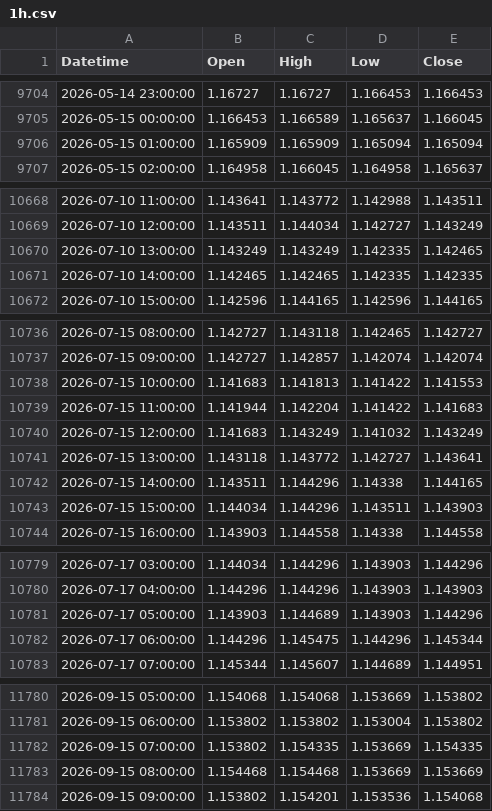
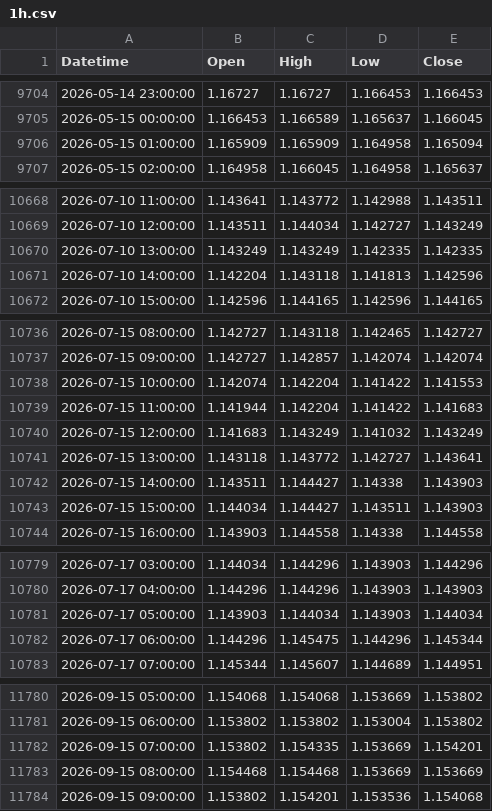
Before and after one commit to mailztoganesh-civil/forex-data, a CSV file: data/EURUSD/1h.csv, drawn as a sheet; only a part is shown, gaps mark what is left out; the diff covers the shown part only.

```diff
--- a/data/EURUSD/1h.csv
+++ b/data/EURUSD/1h.csv
@@ -9705,3 +9705,3 @@ Datetime,Open,High,Low,Close
 2026-05-15 00:00:00,1.166453,1.166589,1.165637,1.166045
-2026-05-15 01:00:00,1.165909,1.165909,1.165094,1.165094
+2026-05-15 01:00:00,1.165909,1.165909,1.164958,1.165094
 2026-05-15 02:00:00,1.164958,1.166045,1.164958,1.165637
@@ -10669,4 +10669,4 @@ Datetime,Open,High,Low,Close
 2026-07-10 12:00:00,1.143511,1.144034,1.142727,1.143249
-2026-07-10 13:00:00,1.143249,1.143249,1.142335,1.142465
-2026-07-10 14:00:00,1.142465,1.142465,1.142335,1.142335
+2026-07-10 13:00:00,1.143249,1.143249,1.142335,1.142335
+2026-07-10 14:00:00,1.142204,1.143118,1.141813,1.142596
 2026-07-10 15:00:00,1.142596,1.144165,1.142596,1.144165
@@ -10737,3 +10737,3 @@ Datetime,Open,High,Low,Close
 2026-07-15 09:00:00,1.142727,1.142857,1.142074,1.142074
-2026-07-15 10:00:00,1.141683,1.141813,1.141422,1.141553
+2026-07-15 10:00:00,1.142074,1.142204,1.141422,1.141553
 2026-07-15 11:00:00,1.141944,1.142204,1.141422,1.141683
@@ -10741,4 +10741,4 @@ Datetime,Open,High,Low,Close
 2026-07-15 13:00:00,1.143118,1.143772,1.142727,1.143641
-2026-07-15 14:00:00,1.143511,1.144296,1.14338,1.144165
-2026-07-15 15:00:00,1.144034,1.144296,1.143511,1.143903
+2026-07-15 14:00:00,1.143511,1.144427,1.14338,1.143903
+2026-07-15 15:00:00,1.144034,1.144427,1.143511,1.143903
 2026-07-15 16:00:00,1.143903,1.144558,1.14338,1.144558
@@ -10780,3 +10780,3 @@ Datetime,Open,High,Low,Close
 2026-07-17 04:00:00,1.144296,1.144296,1.143903,1.143903
-2026-07-17 05:00:00,1.143903,1.144689,1.143903,1.144296
+2026-07-17 05:00:00,1.143903,1.144034,1.143903,1.144034
 2026-07-17 06:00:00,1.144296,1.145475,1.144296,1.145344
@@ -11781,3 +11781,3 @@ Datetime,Open,High,Low,Close
 2026-09-15 06:00:00,1.153802,1.153802,1.153004,1.153802
-2026-09-15 07:00:00,1.153802,1.154335,1.153669,1.154335
+2026-09-15 07:00:00,1.153802,1.154335,1.153669,1.154201
 2026-09-15 08:00:00,1.154468,1.154468,1.153669,1.153669
```
Also changed, not shown: 23 added rows and 4 edited cells elsewhere in this file, data/EURUSD/daily.csv, 2 other files.
